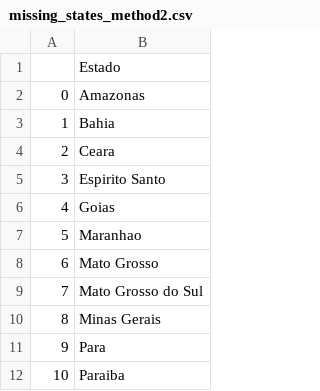
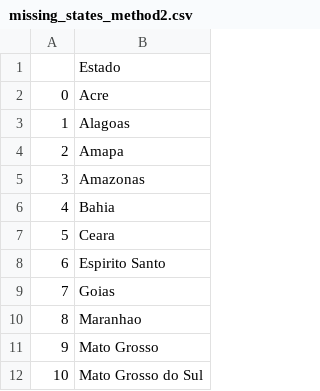
Before and after one commit to luccaskunzler/my-100-days-of-python_day-25_brazil-map, a CSV file: missing_states_method2.csv, drawn as a sheet; only a part is shown; the shorter side is filled out with more unchanged rows; addresses are those after the commit; the diff names each change by its address in the sheet, - before the commit and + after, or states it on an @@ line.

Commit message:
Initial submission of day 26 challenges, with list and dictionaries comprehension study

```diff
--- a/missing_states_method2.csv
+++ b/missing_states_method2.csv
+row 2: 0 | Acre
+row 3: 1 | Alagoas
+row 4: 2 | Amapa
@@ column A renumbered from row 5 down @@
```
Also changed, not shown: 1 other file.
